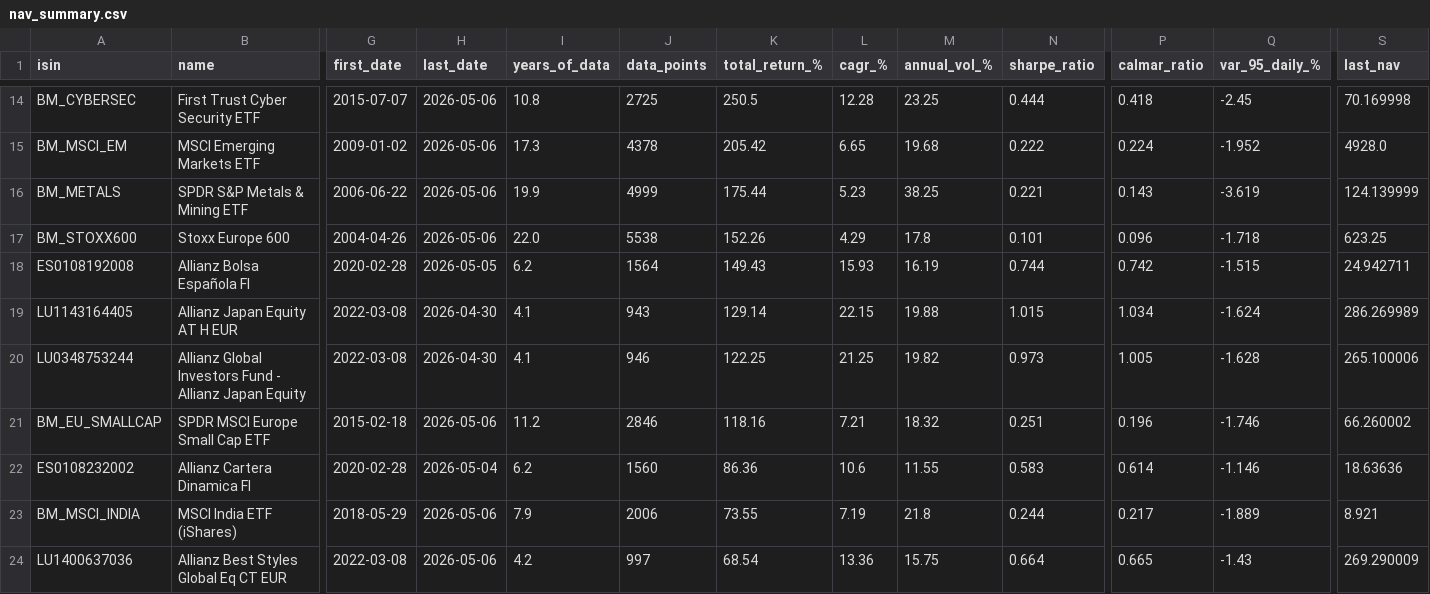
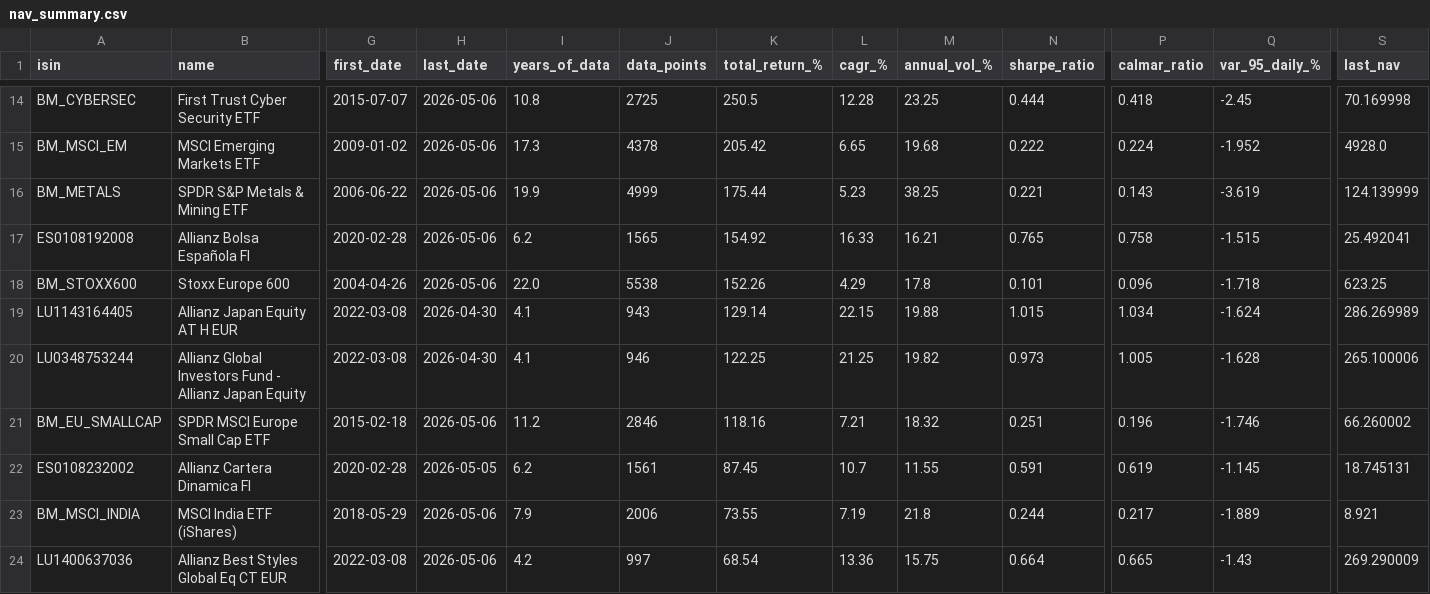
Before and after one commit to aleixtrull/allianz-fund-terminal, a CSV file: data/nav_summary.csv, drawn as a sheet; only a part is shown, gaps mark what is left out; removed rows and columns are numbered as before the commit, all else as after; rows hold the shown columns only; the diff covers the shown part only; the diff names each change by its address in the sheet, - before the commit and + after, or states it on an @@ line.

```diff
--- a/data/nav_summary.csv
+++ b/data/nav_summary.csv
+row 17: ES0108192008 | Allianz Bolsa Española FI | 2020-02-28 | 2026-05-06 | 6.2 | 1565 | 154.92 | 16.33 | 16.21 | 0.765 | 0.758 | -1.515 | 25.492041
-row 18: ES0108192008 | Allianz Bolsa Española FI | 2020-02-28 | 2026-05-05 | 6.2 | 1564 | 149.43 | 15.93 | 16.19 | 0.744 | 0.742 | -1.515 | 24.942711
-H22 (last_date): 2026-05-04
+H22 (last_date): 2026-05-05
-J22 (data_points): 1560
+J22 (data_points): 1561
-K22 (total_return_%): 86.36
+K22 (total_return_%): 87.45
-L22 (cagr_%): 10.6
+L22 (cagr_%): 10.7
-N22 (sharpe_ratio): 0.583
+N22 (sharpe_ratio): 0.591
-P22 (calmar_ratio): 0.614
+P22 (calmar_ratio): 0.619
-Q22 (var_95_daily_%): -1.146
+Q22 (var_95_daily_%): -1.145
-S22 (last_nav): 18.63636
+S22 (last_nav): 18.745131
```
Also changed, not shown: 3 added rows, 3 removed rows and 29 edited cells elsewhere in this file, 1 other file.
